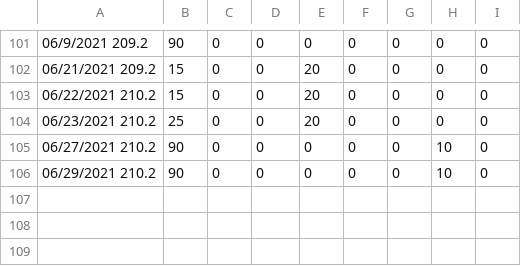
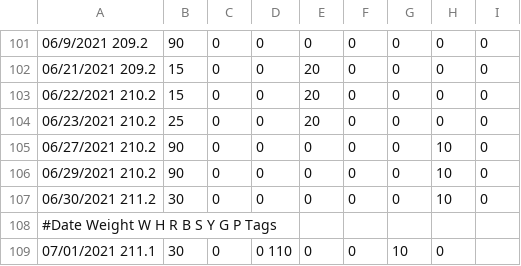
Before and after one commit to mat8025/GAPPS, a TSV file: DEMOS/Wex/DAT/wex2021.tsv, drawn as a sheet; only a part is shown, gaps mark what is left out.

```diff
--- a/DEMOS/Wex/DAT/wex2021.tsv
+++ b/DEMOS/Wex/DAT/wex2021.tsv
@@ -106 +106,4 @@
 06/29/2021     210.2	         90	0	0	0	0	0	 10	 0
+06/30/2021     211.2	         30	0	0	0	0	0	 10	 0
+#Date            Weight        W    H       R     B       S      Y     G       P Tags
+07/01/2021     211.1	         30	0	0     110	0	0	10	 0
```
Also changed, not shown: 11 other files.
